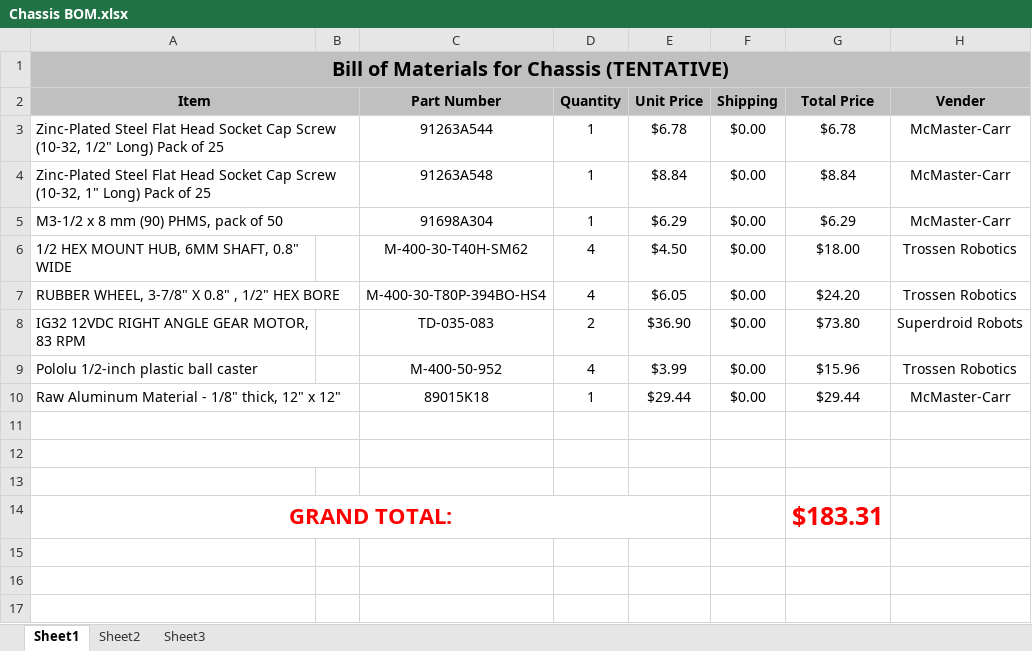
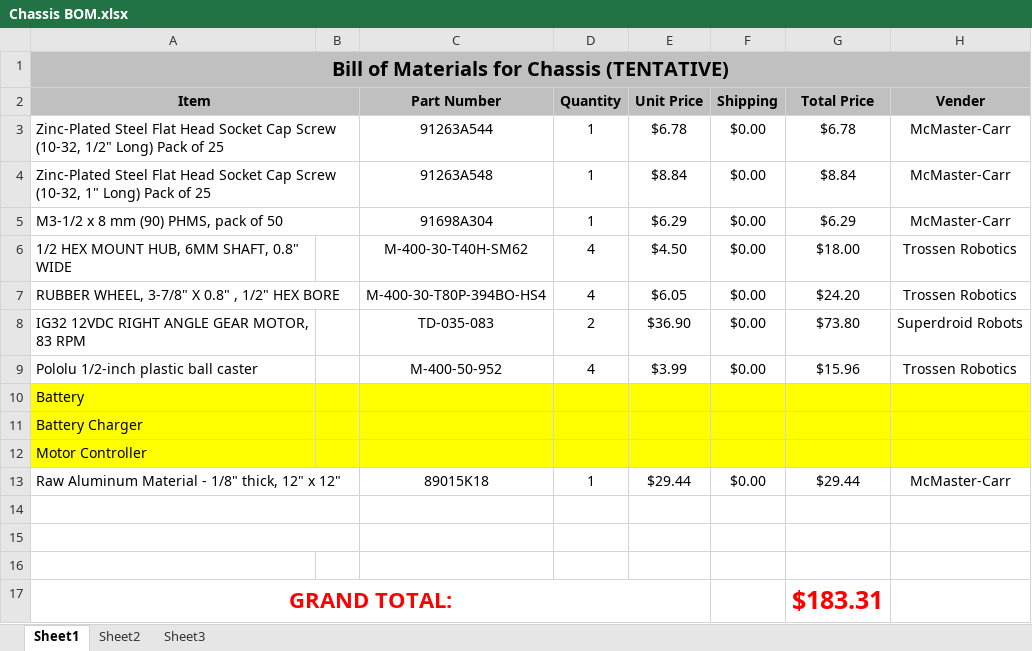
Before and after one commit to SPARC-Auburn/IEEE-SoutheastCon-2009, an Excel workbook: Mechanical/BOMs/Chassis BOM.xlsx, sheet Sheet1, drawn as a sheet; values as stored, in another font and other column widths than the file's, no borders; the diff names each change by its address in the sheet, - before the commit and + after, or states it on an @@ line.

```diff
--- a/Mechanical/BOMs/Chassis BOM.xlsx (sheet Sheet1)
+++ b/Mechanical/BOMs/Chassis BOM.xlsx (sheet Sheet1)
+row 10: Battery
+row 11: Battery Charger
+row 12: Motor Controller
```
